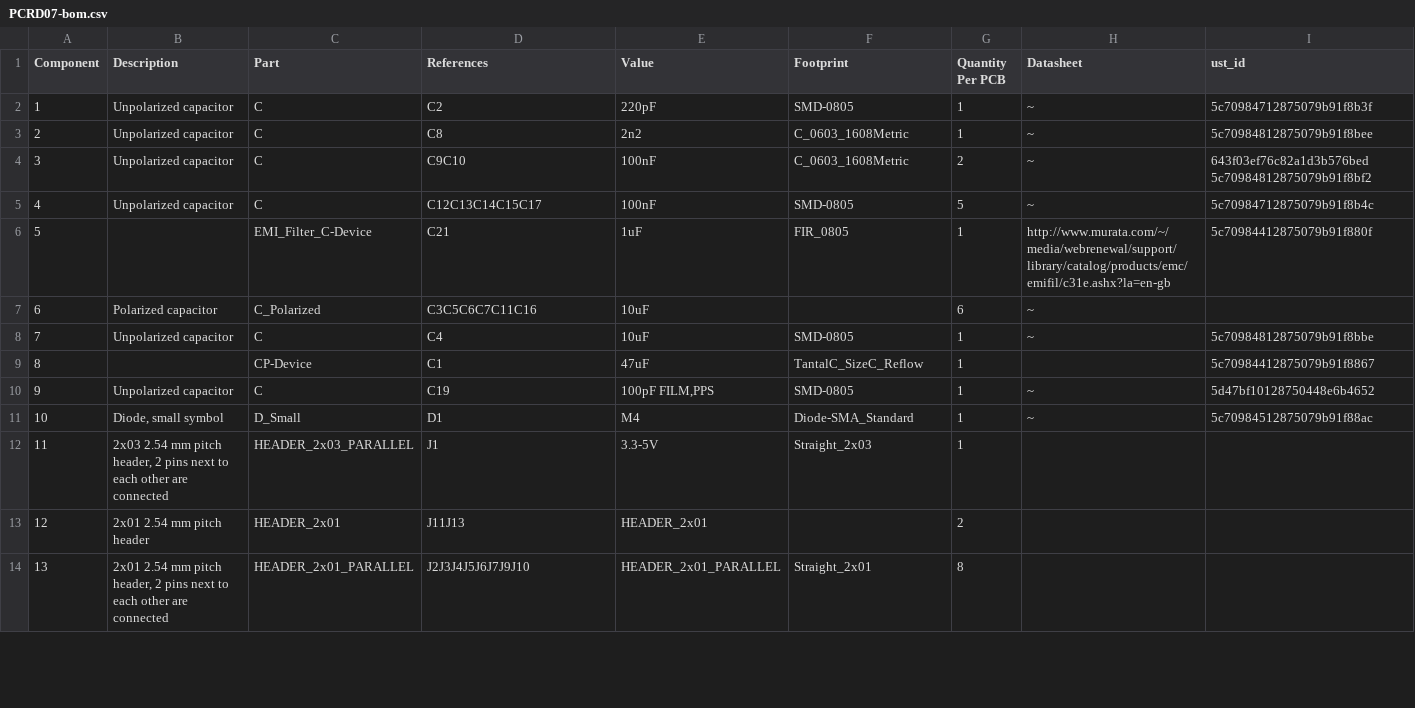
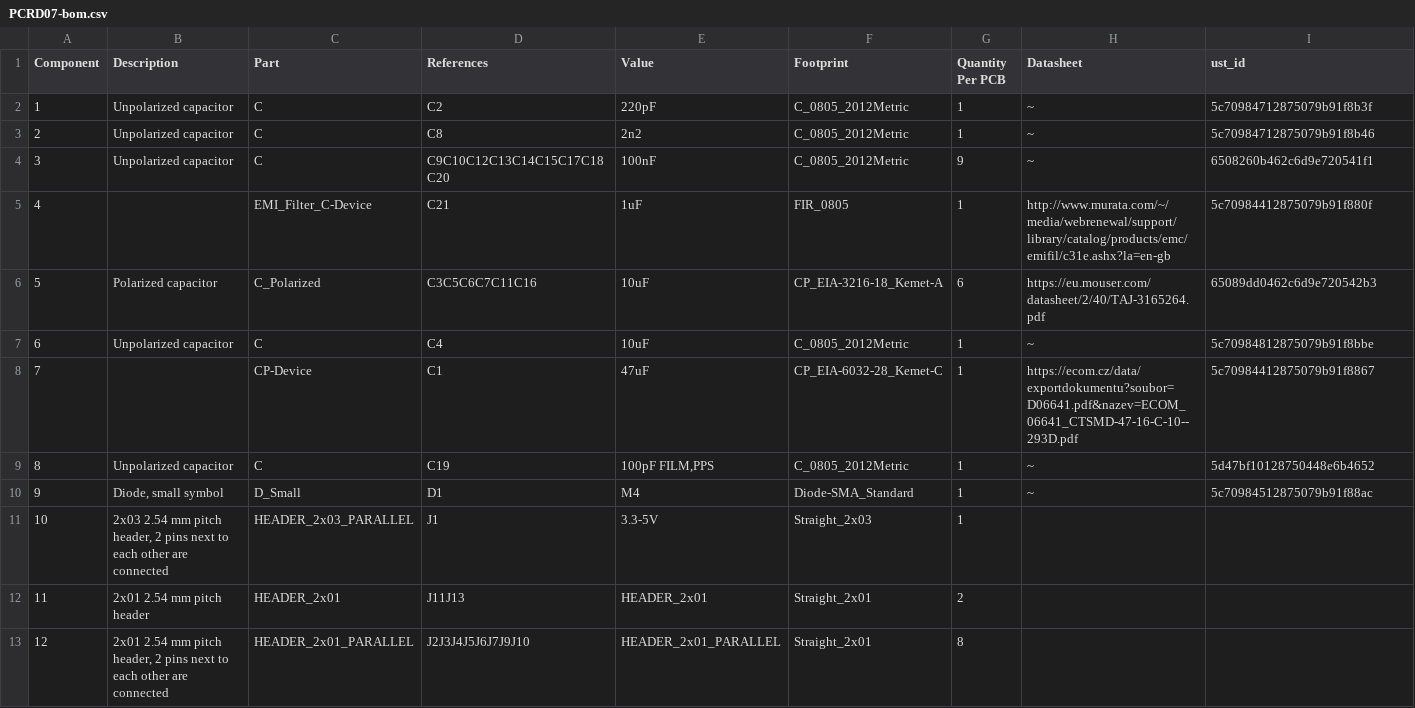
Before and after one commit to kaklik/PCRD07, a CSV file: hw/cam_profi/assembly/PCRD07-bom.csv, drawn as a sheet; only a part is shown; removed rows and columns are numbered as before the commit, all else as after; the diff covers the shown part only; the diff names each change by its address in the sheet, - before the commit and + after, or states it on an @@ line.

```diff
--- a/hw/cam_profi/assembly/PCRD07-bom.csv
+++ b/hw/cam_profi/assembly/PCRD07-bom.csv
-F2 (Footprint): SMD-0805
+F2 (Footprint): C_0805_2012Metric
-F3:F4 (Footprint): C_0603_1608Metric
+F3:F4 (Footprint): C_0805_2012Metric
-I3 (ust_id): 5c70984812875079b91f8bee
+I3 (ust_id): 5c70984712875079b91f8b46
-D4 (References): C9C10
+D4 (References): C9C10C12C13C14C15C17C18C20
-G4 (Quantity Per PCB): 2
+G4 (Quantity Per PCB): 9
-I4 (ust_id): 643f03ef76c82a1d3b576bed 5c70984812875079b91f8bf2
+I4 (ust_id): 6508260b462c6d9e720541f1
-row 5: 4 | Unpolarized capacitor | C | C12C13C14C15C17 | 100nF | SMD-0805 | 5 | ~ | 5c70984712875079b91f8b4c
@@ column A (Component) renumbered from row 5 down @@
-F6 (Footprint): (empty)
+F6 (Footprint): CP_EIA-3216-18_Kemet-A
-H6 (Datasheet): ~
+H6 (Datasheet): https://eu.mouser.com/datasheet/2/40/TAJ-3165264.pdf
-I6 (ust_id): (empty)
+I6 (ust_id): 65089dd0462c6d9e720542b3
-F7 (Footprint): SMD-0805
+F7 (Footprint): C_0805_2012Metric
-F8 (Footprint): TantalC_SizeC_Reflow
+F8 (Footprint): CP_EIA-6032-28_Kemet-C
-H8 (Datasheet): (empty)
+H8 (Datasheet): https://ecom.cz/data/exportdokumentu?soubor=D06641.pdf&nazev=ECOM_06641_CTSMD-47-16-C-10--293D.pdf
-F9 (Footprint): SMD-0805
+F9 (Footprint): C_0805_2012Metric
-F12 (Footprint): (empty)
+F12 (Footprint): Straight_2x01
```
Also changed, not shown: 3 removed rows and 17 edited cells elsewhere in this file, hw/cam_profi/assembly/PCRD07-bom_nogroup.csv, hw/cam_profi/assembly/PnP/PCRD07_cpl_both_pos.csv, 37 other files.
